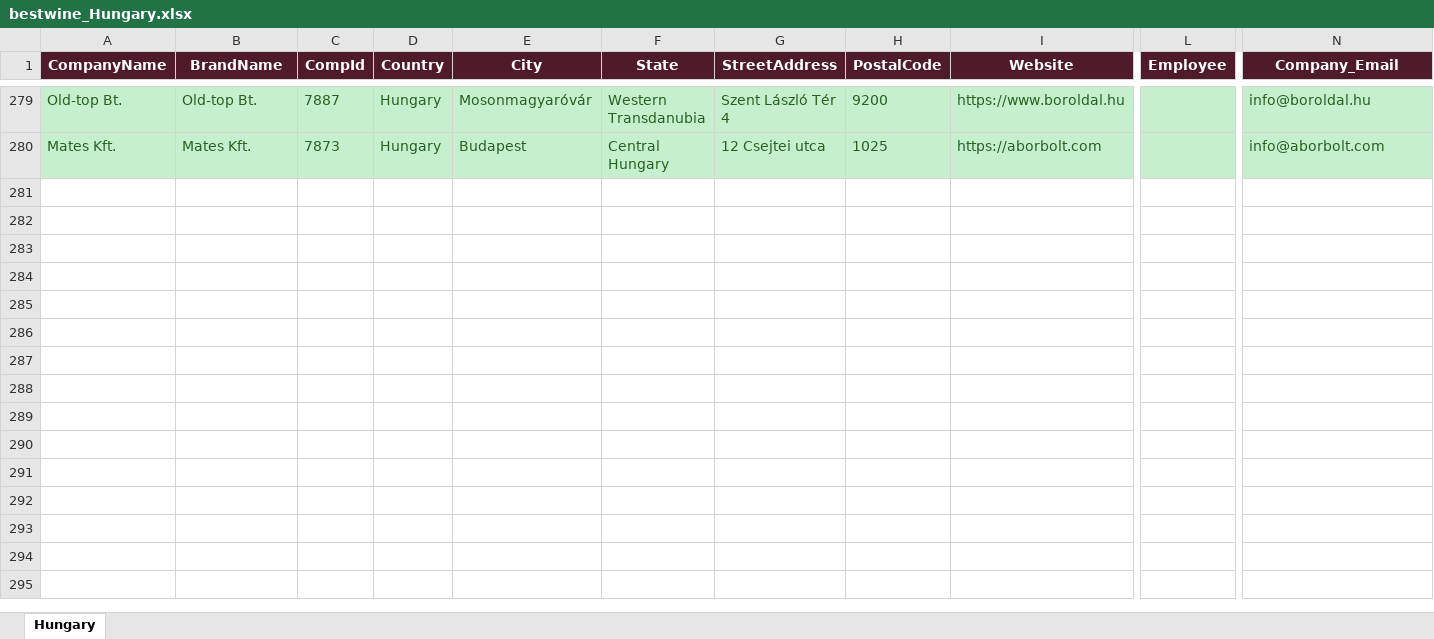
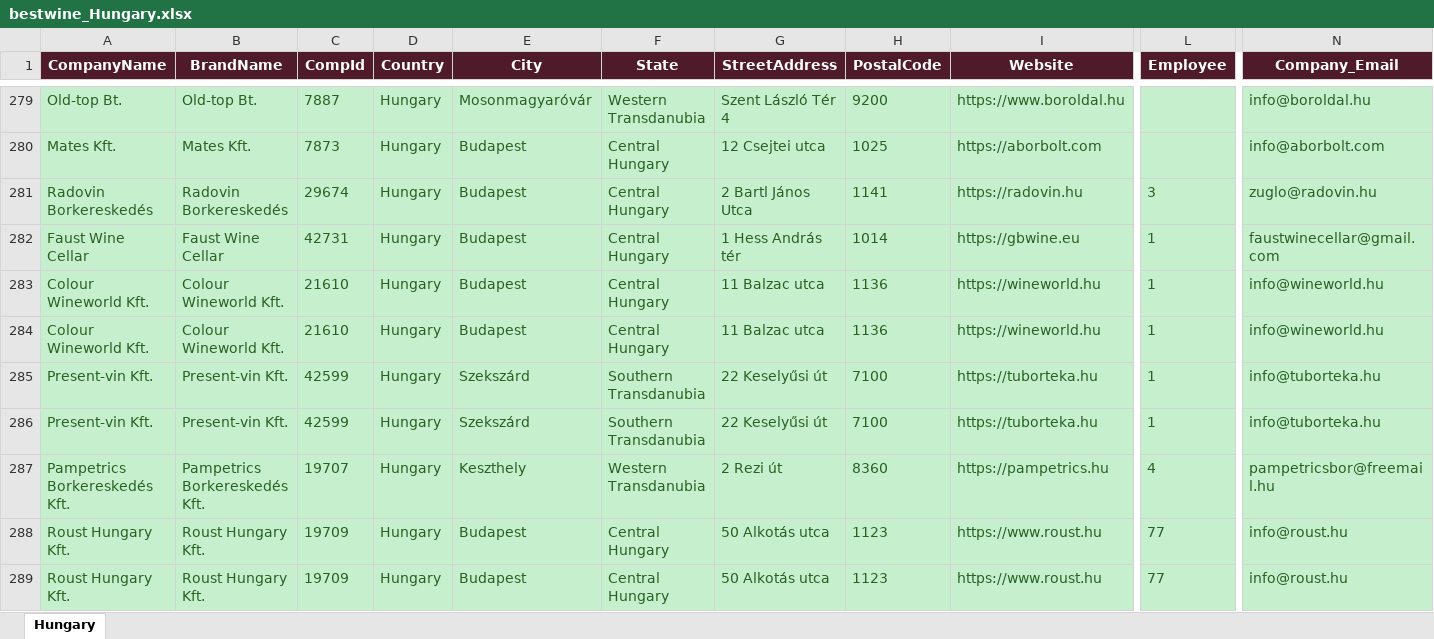
Before and after one commit to shopilciliegio-ship-it/crm-importatori, an Excel workbook: BWI/bestwine_output/bestwine_Hungary.xlsx, sheet Hungary, drawn as a sheet; only a part is shown, gaps mark what is left out; values as stored, in another font and other column widths than the file's, no borders; rows hold the shown columns only; the diff covers the shown part only; the diff names each change by its address in the sheet, - before the commit and + after, or states it on an @@ line.

```diff
--- a/BWI/bestwine_output/bestwine_Hungary.xlsx (sheet Hungary)
+++ b/BWI/bestwine_output/bestwine_Hungary.xlsx (sheet Hungary)
+row 281: Radovin Borkereskedés | Radovin Borkereskedés | 29674 | Hungary | Budapest | Central Hungary | 2 Bartl János Utca | 1141 | https://radovin.hu | 3 | zuglo@radovin.hu
+row 282: Faust Wine Cellar | Faust Wine Cellar | 42731 | Hungary | Budapest | Central Hungary | 1 Hess András tér | 1014 | https://gbwine.eu | 1 | faustwinecellar@gmail.com
+row 283: Colour Wineworld Kft. | Colour Wineworld Kft. | 21610 | Hungary | Budapest | Central Hungary | 11 Balzac utca | 1136 | https://wineworld.hu | 1 | info@wineworld.hu
+row 284: Colour Wineworld Kft. | Colour Wineworld Kft. | 21610 | Hungary | Budapest | Central Hungary | 11 Balzac utca | 1136 | https://wineworld.hu | 1 | info@wineworld.hu
+row 285: Present-vin Kft. | Present-vin Kft. | 42599 | Hungary | Szekszárd | Southern Transdanubia | 22 Keselyűsi út | 7100 | https://tuborteka.hu | 1 | info@tuborteka.hu
+row 286: Present-vin Kft. | Present-vin Kft. | 42599 | Hungary | Szekszárd | Southern Transdanubia | 22 Keselyűsi út | 7100 | https://tuborteka.hu | 1 | info@tuborteka.hu
+row 287: Pampetrics Borkereskedés Kft. | Pampetrics Borkereskedés Kft. | 19707 | Hungary | Keszthely | Western Transdanubia | 2 Rezi út | 8360 | https://pampetrics.hu | 4 | pampetricsbor@freemail.hu
+row 288: Roust Hungary Kft. | Roust Hungary Kft. | 19709 | Hungary | Budapest | Central Hungary | 50 Alkotás utca | 1123 | https://www.roust.hu | 77 | info@roust.hu
+row 289: Roust Hungary Kft. | Roust Hungary Kft. | 19709 | Hungary | Budapest | Central Hungary | 50 Alkotás utca | 1123 | https://www.roust.hu | 77 | info@roust.hu
```
Also changed, not shown: 17 added rows elsewhere in this sheet, BWI/bestwine_output/bestwine_Australia.xlsx, BWI/bestwine_output/bestwine_Italy.xlsx, 45 other files.
